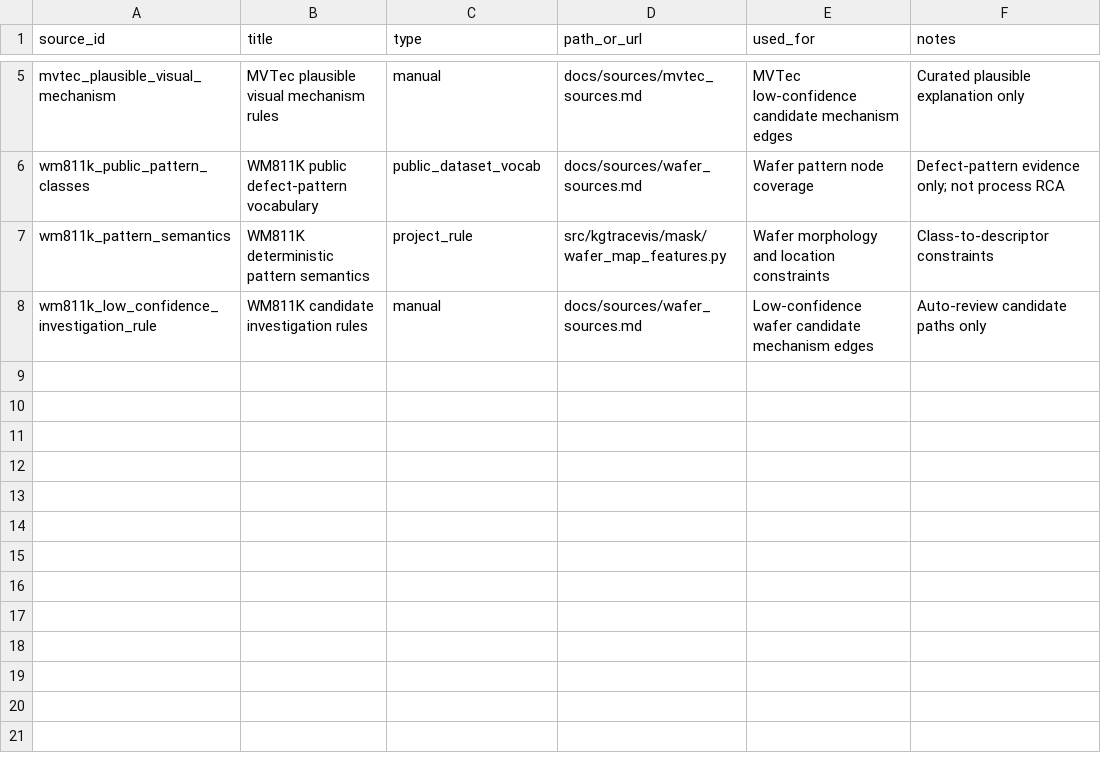
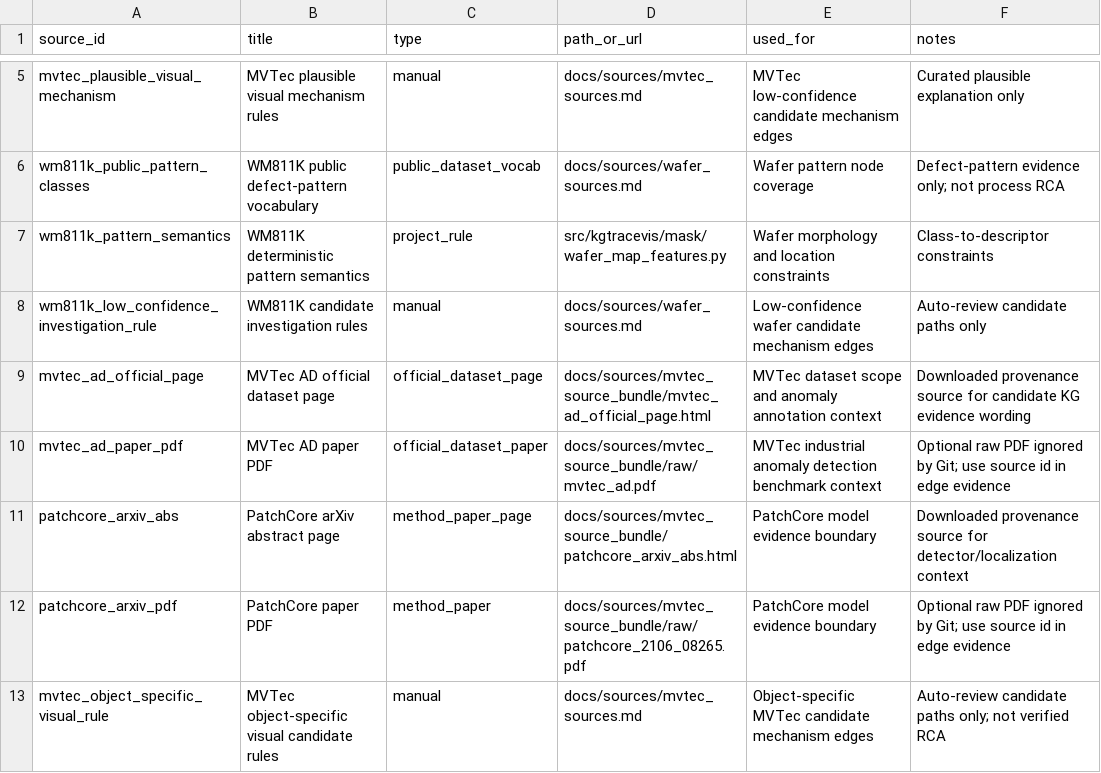
Before and after one commit to elebirds/KGTraceVis, a CSV file: data/kg/source_registry.csv, drawn as a sheet; only a part is shown, gaps mark what is left out.

Commit message:
Harden MVTec KG source provenance

```diff
--- a/data/kg/source_registry.csv
+++ b/data/kg/source_registry.csv
@@ -8 +8,6 @@ wm811k_pattern_semantics,WM811K deterministic pattern semantics,project_rule,src
 wm811k_low_confidence_investigation_rule,WM811K candidate investigation rules,manual,docs/sources/wafer_sources.md,Low-confidence wafer candidate mechanism edges,Auto-review candidate paths only
+mvtec_ad_official_page,MVTec AD official dataset page,official_dataset_page,docs/sources/mvtec_source_bundle/mvtec_ad_official_page.html,MVTec dataset scope and anomaly annotation context,Downloaded provenance source for candidate KG evidence wording
+mvtec_ad_paper_pdf,MVTec AD paper PDF,official_dataset_paper,docs/sources/mvtec_source_bundle/raw/mvtec_ad.pdf,MVTec industrial anomaly detection benchmark context,Optional raw PDF ignored by Git; use source id in edge evidence
+patchcore_arxiv_abs,PatchCore arXiv abstract page,method_paper_page,docs/sources/mvtec_source_bundle/patchcore_arxiv_abs.html,PatchCore model evidence boundary,Downloaded provenance source for detector/localization context
+patchcore_arxiv_pdf,PatchCore paper PDF,method_paper,docs/sources/mvtec_source_bundle/raw/patchcore_2106_08265.pdf,PatchCore model evidence boundary,Optional raw PDF ignored by Git; use source id in edge evidence
+mvtec_object_specific_visual_rule,MVTec object-specific visual candidate rules,manual,docs/sources/mvtec_sources.md,Object-specific MVTec candidate mechanism edges,Auto-review candidate paths only; not verified RCA
```
Also changed, not shown: 12 other files.
